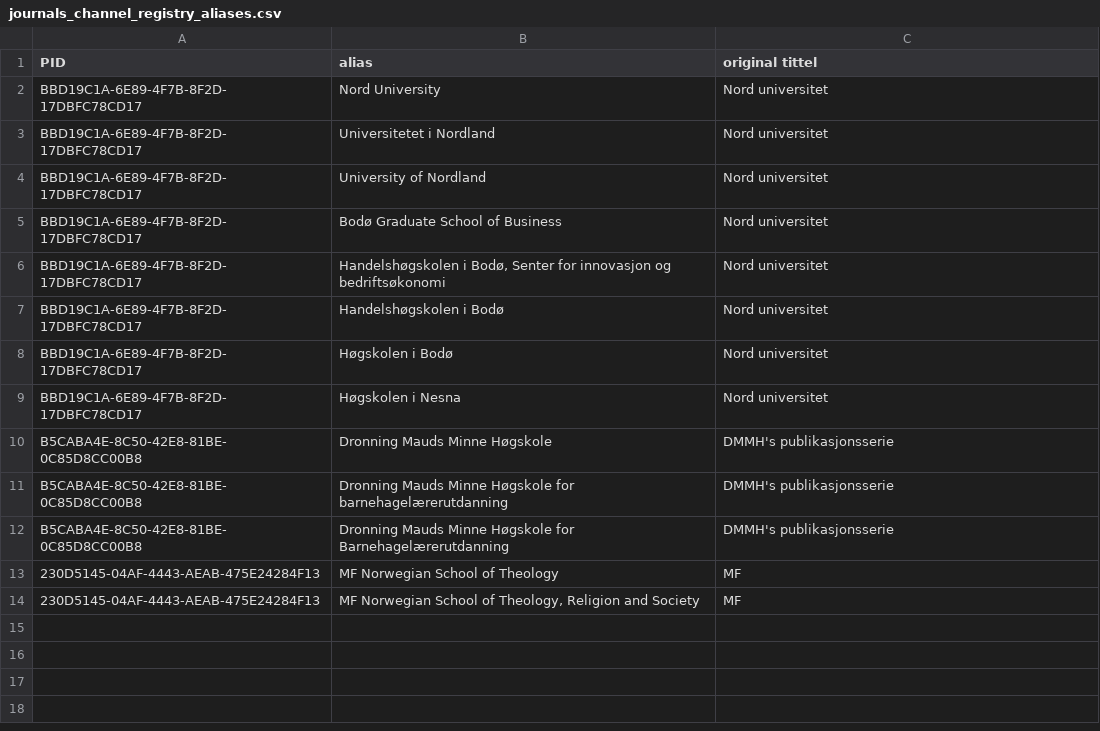
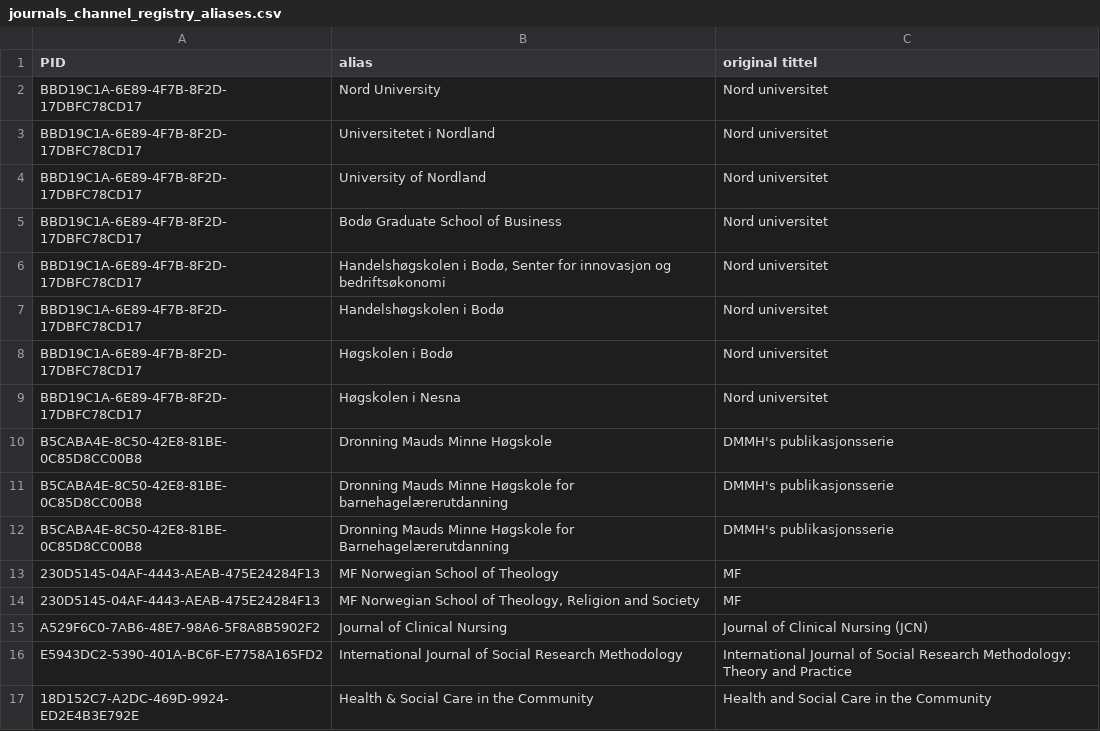
Before and after one commit to BIBSYSDEV/nva-brage-migration, a CSV file: src/main/resources/journals_channel_registry_aliases.csv, drawn as a sheet; the diff names each change by its address in the sheet, - before the commit and + after, or states it on an @@ line.

Commit message:
adding journals alises

```diff
--- a/src/main/resources/journals_channel_registry_aliases.csv
+++ b/src/main/resources/journals_channel_registry_aliases.csv
+row 15: A529F6C0-7AB6-48E7-98A6-5F8A8B5902F2 | Journal of Clinical Nursing | Journal of Clinical Nursing (JCN)
+row 16: E5943DC2-5390-401A-BC6F-E7758A165FD2 | International Journal of Social Research Methodology | International Journal of Social Research Methodology: Theory and Practice
+row 17: 18D152C7-A2DC-469D-9924-ED2E4B3E792E | Health & Social Care in the Community | Health and Social Care in the Community
```
Also changed, not shown: 1 other file.
